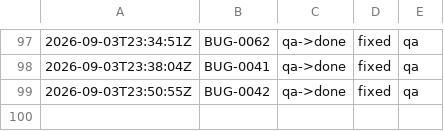
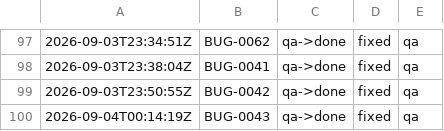
Before and after one commit to kblabsths/KPop-Social-Admin, a TSV file: agenticflow/tracker/qa_outcomes.tsv, drawn as a sheet; only a part is shown, gaps mark what is left out.

Commit message:
tracker: BUG-0043 done

```diff
--- a/agenticflow/tracker/qa_outcomes.tsv
+++ b/agenticflow/tracker/qa_outcomes.tsv
@@ -99 +99,2 @@
 2026-09-03T23:50:55Z	BUG-0042	qa->done	fixed	qa
+2026-09-04T00:14:19Z	BUG-0043	qa->done	fixed	qa
```
Also changed, not shown: 5 other files.
